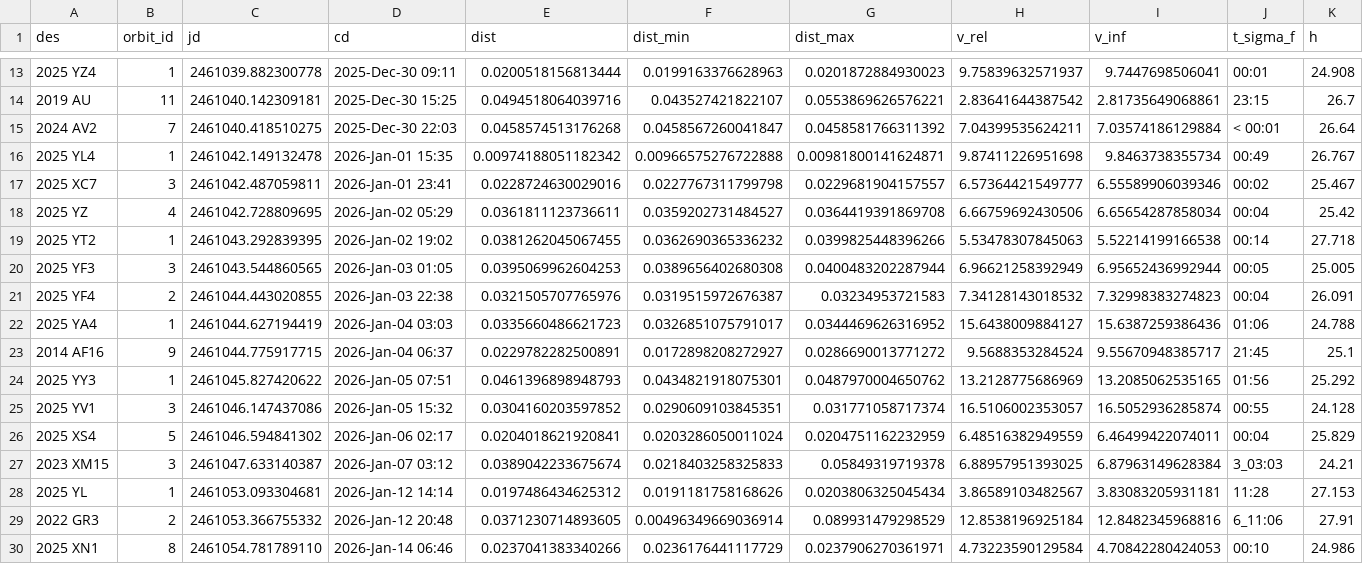
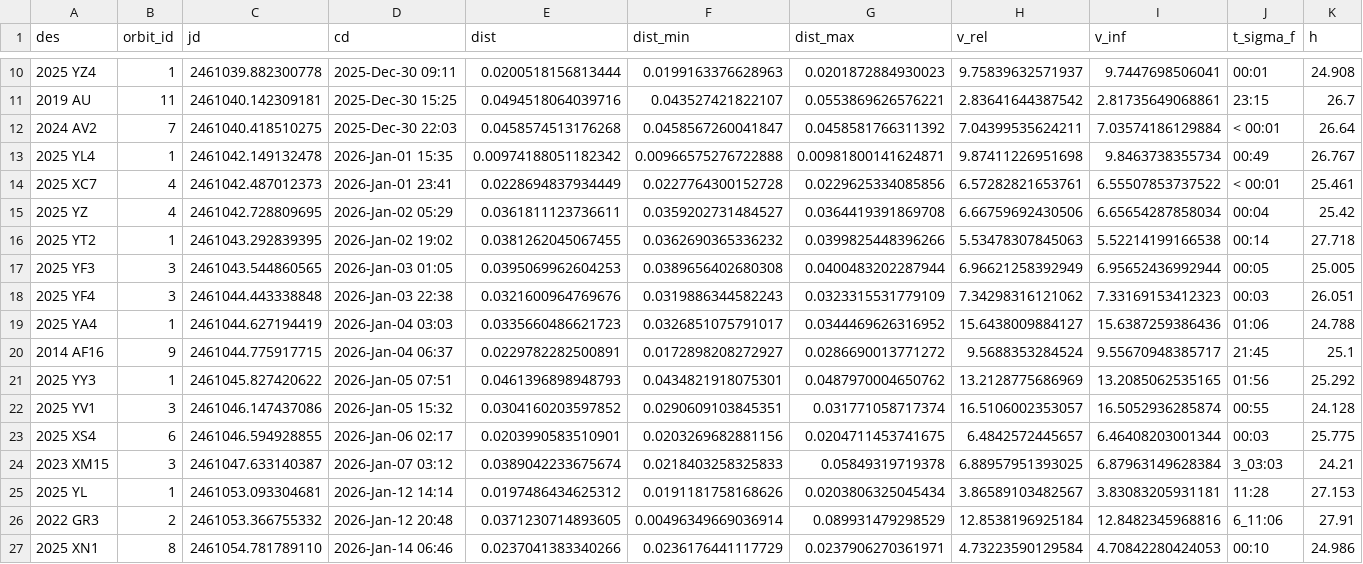
Before and after one commit to sanat-g/orbitguard, a CSV file: data/raw/cad.csv, drawn as a sheet; only a part is shown, gaps mark what is left out; the diff covers the shown part only.

```diff
--- a/data/raw/cad.csv
+++ b/data/raw/cad.csv
@@ -16,3 +13,3 @@ des,orbit_id,jd,cd,dist,dist_min,dist_max,v_rel,v_inf,t_sigma_f,h
 2025 YL4,1,2461042.149132478,2026-Jan-01 15:35,0.00974188051182342,0.00966575276722888,0.00981800141624871,9.87411226951698,9.8463738355734,00:49,26.767
-2025 XC7,3,2461042.487059811,2026-Jan-01 23:41,0.0228724630029016,0.0227767311799798,0.0229681904157557,6.57364421549777,6.55589906039346,00:02,25.467
+2025 XC7,4,2461042.487012373,2026-Jan-01 23:41,0.0228694837934449,0.0227764300152728,0.0229625334085856,6.57282821653761,6.55507853737522,< 00:01,25.461
 2025 YZ,4,2461042.728809695,2026-Jan-02 05:29,0.0361811123736611,0.0359202731484527,0.0364419391869708,6.66759692430506,6.65654287858034,00:04,25.42
@@ -20,3 +17,3 @@ des,orbit_id,jd,cd,dist,dist_min,dist_max,v_rel,v_inf,t_sigma_f,h
 2025 YF3,3,2461043.544860565,2026-Jan-03 01:05,0.0395069962604253,0.0389656402680308,0.0400483202287944,6.96621258392949,6.95652436992944,00:05,25.005
-2025 YF4,2,2461044.443020855,2026-Jan-03 22:38,0.0321505707765976,0.0319515972676387,0.03234953721583,7.34128143018532,7.32998383274823,00:04,26.091
+2025 YF4,3,2461044.443338848,2026-Jan-03 22:38,0.0321600964769676,0.0319886344582243,0.0323315531779109,7.34298316121062,7.33169153412323,00:03,26.051
 2025 YA4,1,2461044.627194419,2026-Jan-04 03:03,0.0335660486621723,0.0326851075791017,0.0344469626316952,15.6438009884127,15.6387259386436,01:06,24.788
@@ -25,3 +22,3 @@ des,orbit_id,jd,cd,dist,dist_min,dist_max,v_rel,v_inf,t_sigma_f,h
 2025 YV1,3,2461046.147437086,2026-Jan-05 15:32,0.0304160203597852,0.0290609103845351,0.031771058717374,16.5106002353057,16.5052936285874,00:55,24.128
-2025 XS4,5,2461046.594841302,2026-Jan-06 02:17,0.0204018621920841,0.0203286050011024,0.0204751162232959,6.48516382949559,6.46499422074011,00:04,25.829
+2025 XS4,6,2461046.594928855,2026-Jan-06 02:17,0.0203990583510901,0.0203269682881156,0.0204711453741675,6.4842572445657,6.46408203001344,00:03,25.775
 2023 XM15,3,2461047.633140387,2026-Jan-07 03:12,0.0389042233675674,0.0218403258325833,0.05849319719378,6.88957951393025,6.87963149628384,3_03:03,24.21
```
Also changed, not shown: 1 added row, 3 removed rows and 18 edited cells elsewhere in this file, 5 other files.
